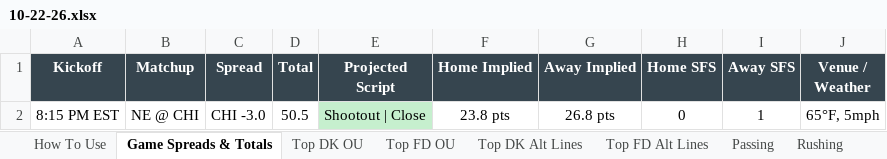
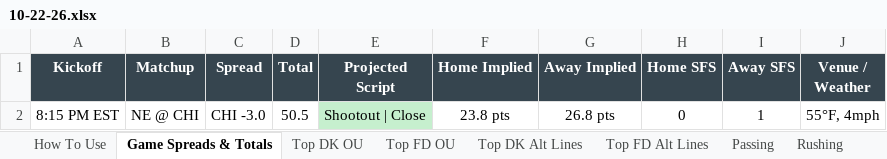
Before and after one commit to RhettTitus/nfl-dashboard, an Excel workbook: data/10-22-26.xlsx, sheet Game Spreads & Totals, drawn as a sheet; values as stored, in another font and other column widths than the file's, no borders; the diff names each change by its address in the sheet, - before the commit and + after, or states it on an @@ line.

```diff
--- a/data/10-22-26.xlsx (sheet Game Spreads & Totals)
+++ b/data/10-22-26.xlsx (sheet Game Spreads & Totals)
-J2 (Venue / Weather): 65°F, 5mph
+J2 (Venue / Weather): 55°F, 4mph
```
Also changed, not shown: sheet Top FD Alt Lines, sheet Top DK Alt Lines, sheet Top DK OU, sheet Top FD OU, sheet Receiving, sheet Passing, data/SEASON_2026_PLAYER_PROFILES.xlsx.
